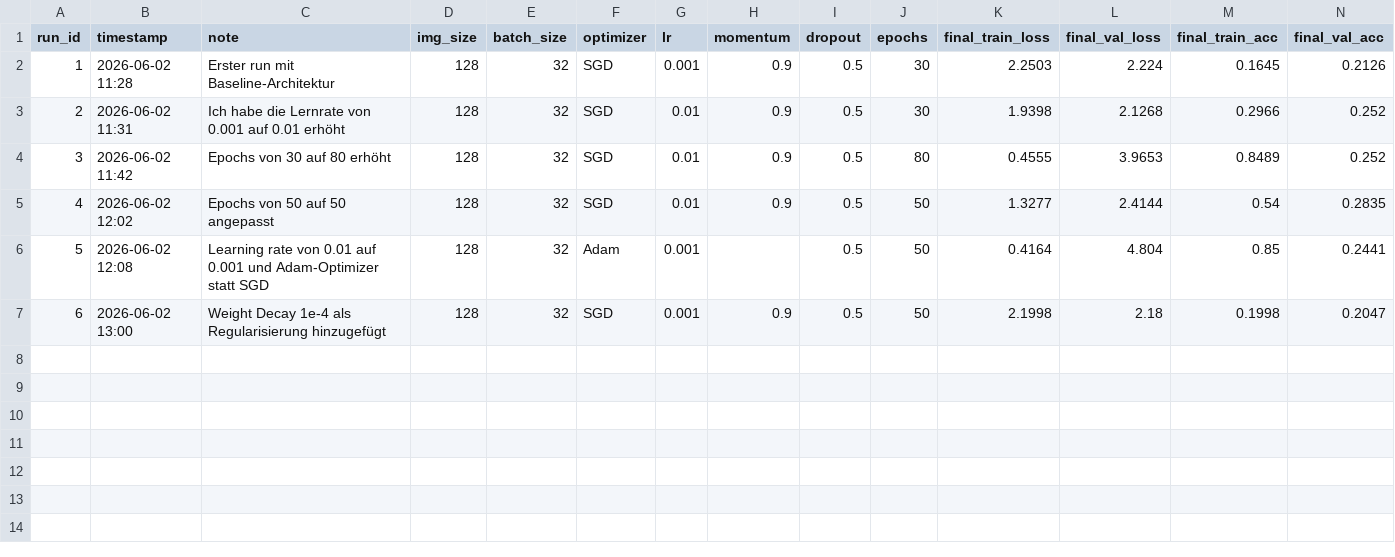
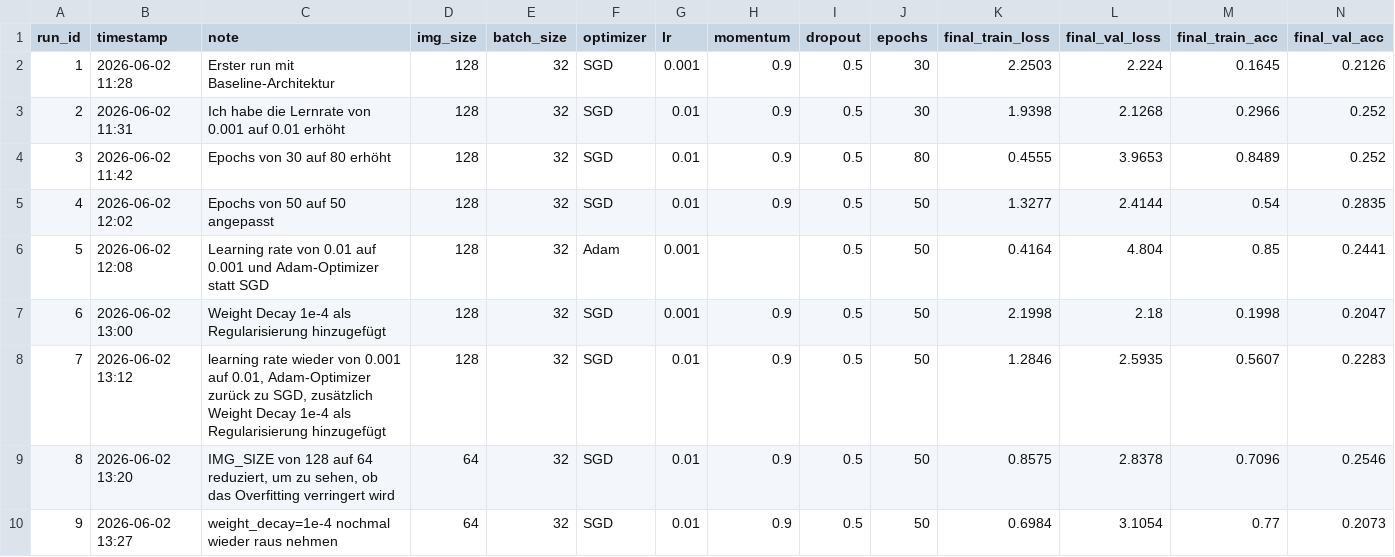
Before and after one commit to tjaarek/album-cover-genre-classifier, a CSV file: experiments.csv, drawn as a sheet; only a part is shown; rows hold the shown columns only; the diff names each change by its address in the sheet, - before the commit and + after, or states it on an @@ line.

```diff
--- a/experiments.csv
+++ b/experiments.csv
+row 8: 7 | 2026-06-02 13:12 | learning rate wieder von 0.001 auf 0.01, Adam-Optimizer zurück zu SGD, zusätzlich Weight Decay 1e-4 als Regularisierung hinzugefügt | 128 | 32 | SGD | 0.01 | 0.9 | 0.5 | 50 | 1.2846 | 2.5935 | 0.5607 | 0.2283
+row 9: 8 | 2026-06-02 13:20 | IMG_SIZE von 128 auf 64 reduziert, um zu sehen, ob das Overfitting verringert wird | 64 | 32 | SGD | 0.01 | 0.9 | 0.5 | 50 | 0.8575 | 2.8378 | 0.7096 | 0.2546
+row 10: 9 | 2026-06-02 13:27 | weight_decay=1e-4 nochmal wieder raus nehmen | 64 | 32 | SGD | 0.01 | 0.9 | 0.5 | 50 | 0.6984 | 3.1054 | 0.77 | 0.2073
```
Also changed, not shown: 7 other files.
